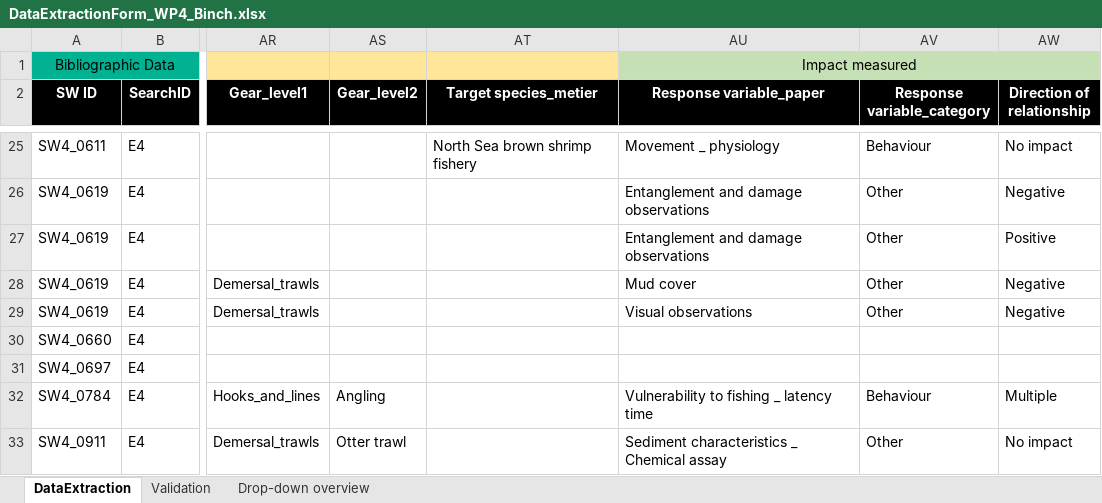
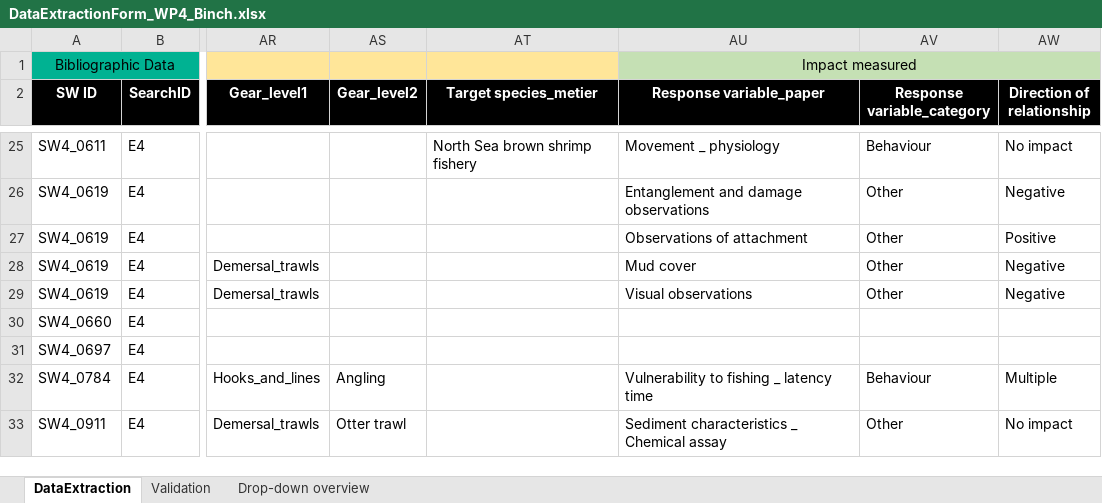
Before and after one commit to ices-tools-dev/SEAwise, an Excel workbook: Systematic Reviews/Analysis Task 4.1/Data_Extraction_Files/DataExtractionForm_WP4_Binch.xlsx, sheet DataExtraction, drawn as a sheet; only a part is shown, gaps mark what is left out; values as stored, in another font and other column widths than the file's, no borders; the diff names each change by its address in the sheet, - before the commit and + after, or states it on an @@ line.

```diff
--- a/Systematic Reviews/Analysis Task 4.1/Data_Extraction_Files/DataExtractionForm_WP4_Binch.xlsx (sheet DataExtraction)
+++ b/Systematic Reviews/Analysis Task 4.1/Data_Extraction_Files/DataExtractionForm_WP4_Binch.xlsx (sheet DataExtraction)
-AU27 (Response variable_paper): Entanglement and damage observations
+AU27 (Response variable_paper): Observations of attachment
```
Also changed, not shown: Systematic Reviews/Analysis Task 4.1/Data_Extraction_Files/DataExtractionForm_WP4_Dinesen.xlsx, Systematic Reviews/Analysis Task 4.1/Data_Extraction_Files/DataExtractionForm_WP4_Thorpe.xlsx, 8 other files.
